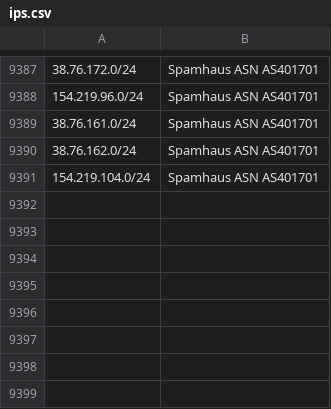
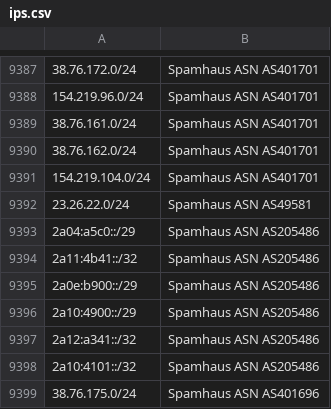
Before and after one commit to Nehboro/nehboro.github.io, a CSV file: feeds/ips.csv, drawn as a sheet; only a part is shown, gaps mark what is left out; the diff names each change by its address in the sheet, - before the commit and + after, or states it on an @@ line.

```diff
--- a/feeds/ips.csv
+++ b/feeds/ips.csv
+row 9392: 23.26.22.0/24 | Spamhaus ASN AS49581
+row 9393: 2a04:a5c0::/29 | Spamhaus ASN AS205486
+row 9394: 2a11:4b41::/32 | Spamhaus ASN AS205486
+row 9395: 2a0e:b900::/29 | Spamhaus ASN AS205486
+row 9396: 2a10:4900::/29 | Spamhaus ASN AS205486
+row 9397: 2a12:a341::/32 | Spamhaus ASN AS205486
+row 9398: 2a10:4101::/32 | Spamhaus ASN AS205486
+row 9399: 38.76.175.0/24 | Spamhaus ASN AS401696
```
